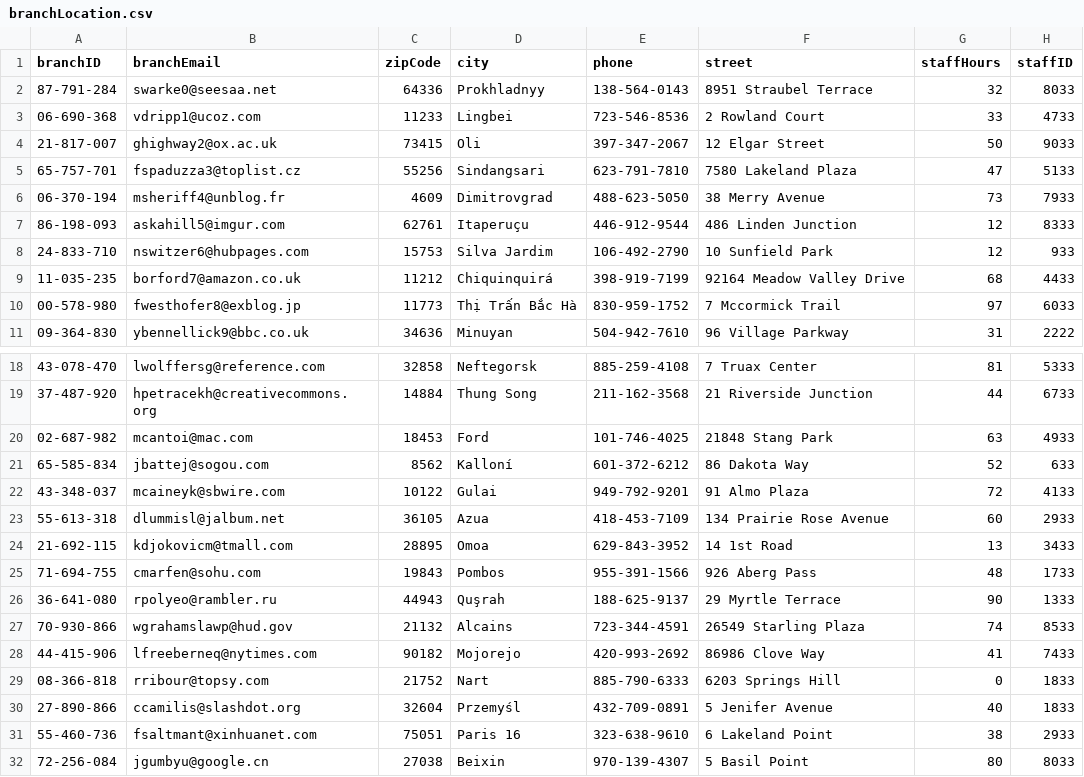
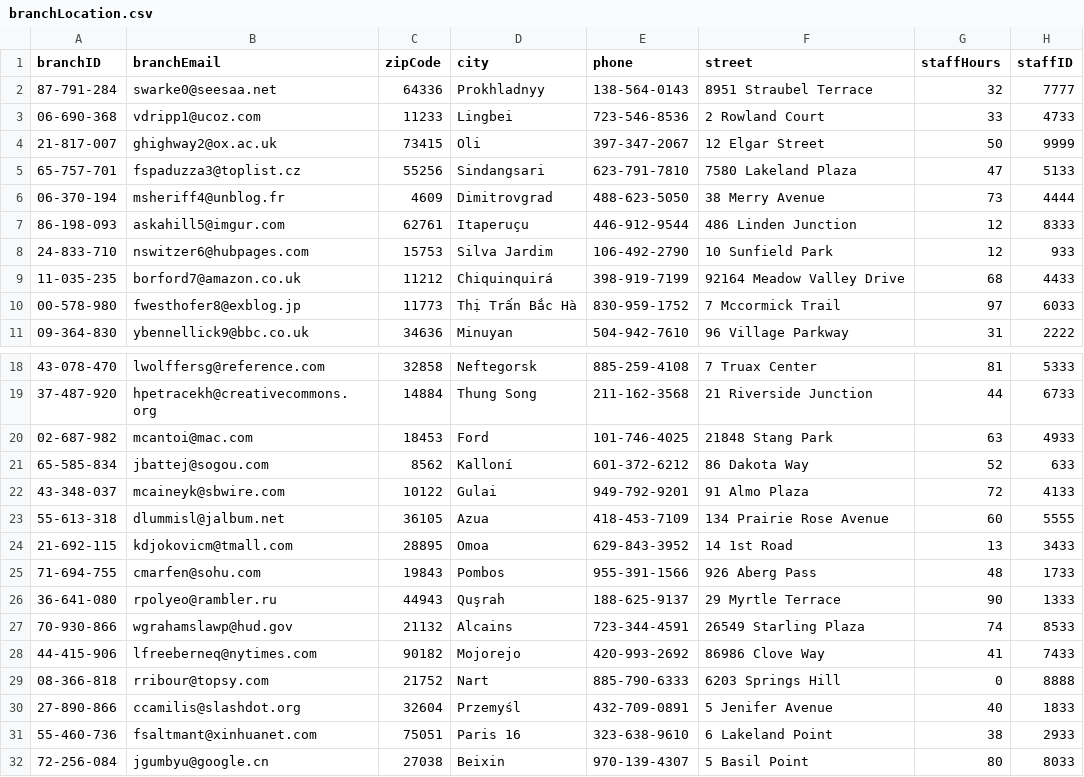
Before and after one commit to Kitgo9/CSV-BBBooks, a CSV file: branchLocation.csv, drawn as a sheet; only a part is shown, gaps mark what is left out.

```diff
--- a/branchLocation.csv
+++ b/branchLocation.csv
@@ -1,7 +1,7 @@
 branchID,branchEmail,zipCode,city,phone,street,staffHours,staffID
-87-791-284,swarke0@seesaa.net,64336,Prokhladnyy,138-564-0143,8951 Straubel Terrace,32,8033
+87-791-284,swarke0@seesaa.net,64336,Prokhladnyy,138-564-0143,8951 Straubel Terrace,32,7777
 06-690-368,vdripp1@ucoz.com,11233,Lingbei,723-546-8536,2 Rowland Court,33,4733
-21-817-007,ghighway2@ox.ac.uk,73415,Oli,397-347-2067,12 Elgar Street,50,9033
+21-817-007,ghighway2@ox.ac.uk,73415,Oli,397-347-2067,12 Elgar Street,50,9999
 65-757-701,fspaduzza3@toplist.cz,55256,Sindangsari,623-791-7810,7580 Lakeland Plaza,47,5133
-06-370-194,msheriff4@unblog.fr,4609,Dimitrovgrad,488-623-5050,38 Merry Avenue,73,7933
+06-370-194,msheriff4@unblog.fr,4609,Dimitrovgrad,488-623-5050,38 Merry Avenue,73,4444
 86-198-093,askahill5@imgur.com,62761,Itaperuçu,446-912-9544,486 Linden Junction,12,8333
@@ -22,3 +22,3 @@ branchID,branchEmail,zipCode,city,phone,street,staffHours,staffID
 43-348-037,mcaineyk@sbwire.com,10122,Gulai,949-792-9201,91 Almo Plaza,72,4133
-55-613-318,dlummisl@jalbum.net,36105,Azua,418-453-7109,134 Prairie Rose Avenue,60,2933
+55-613-318,dlummisl@jalbum.net,36105,Azua,418-453-7109,134 Prairie Rose Avenue,60,5555
 21-692-115,kdjokovicm@tmall.com,28895,Omoa,629-843-3952,14 1st Road,13,3433
@@ -28,3 +28,3 @@ branchID,branchEmail,zipCode,city,phone,street,staffHours,staffID
 44-415-906,lfreeberneq@nytimes.com,90182,Mojorejo,420-993-2692,86986 Clove Way,41,7433
-08-366-818,rribour@topsy.com,21752,Nart,885-790-6333,6203 Springs Hill,0,1833
+08-366-818,rribour@topsy.com,21752,Nart,885-790-6333,6203 Springs Hill,0,8888
 27-890-866,ccamilis@slashdot.org,32604,Przemyśl,432-709-0891,5 Jenifer Avenue,40,1833
```
Also changed, not shown: Staff.csv.
